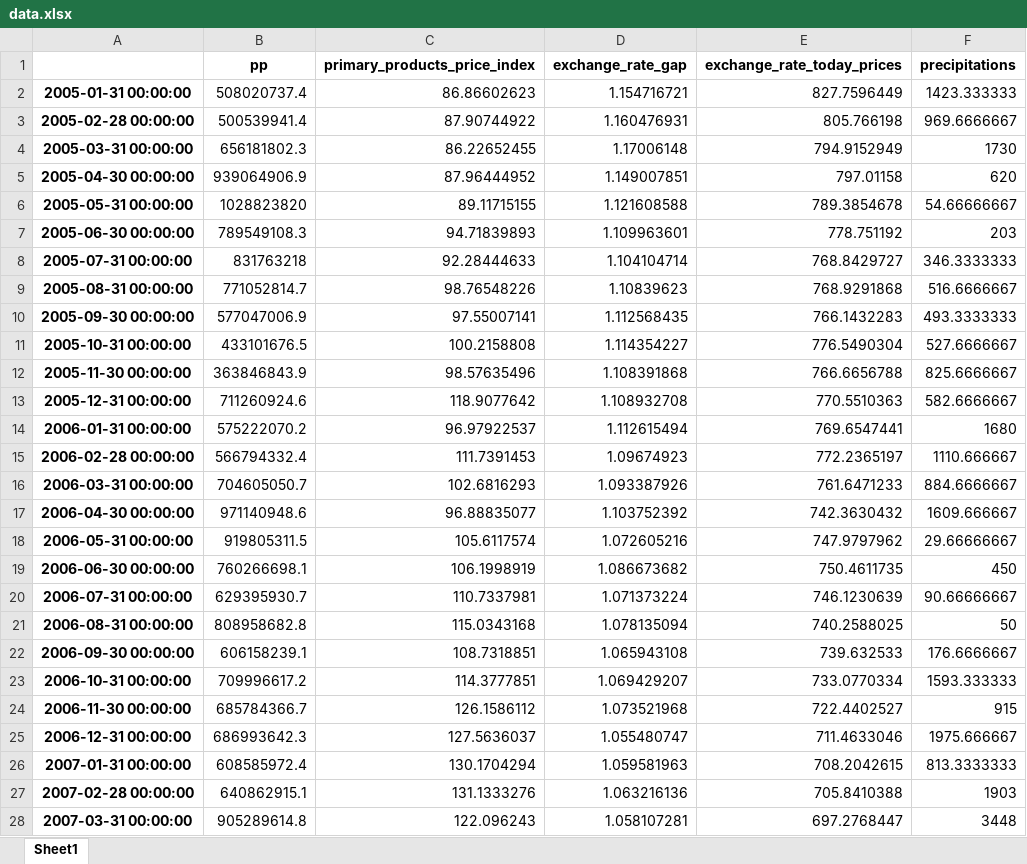
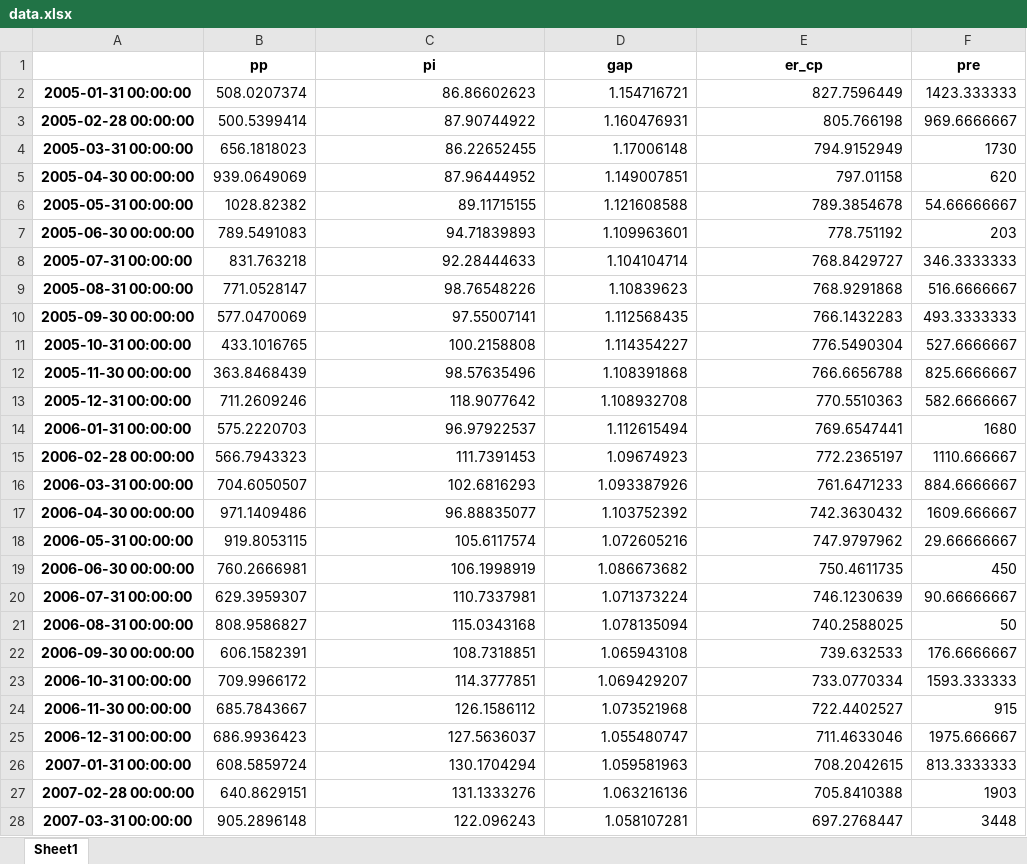
Before and after one commit to MartinBasualdo0/Prediction-Argentinian-primary-products-prediction, an Excel workbook: data/data.xlsx, sheet Sheet1, drawn as a sheet; only a part is shown; values as stored, in another font and other column widths than the file's, no borders; removed rows and columns are numbered as before the commit, all else as after; the diff covers the shown part only; the diff names each change by its address in the sheet, - before the commit and + after, or states it on an @@ line.

```diff
--- a/data/data.xlsx (sheet Sheet1)
+++ b/data/data.xlsx (sheet Sheet1)
-row 1:  | pp | primary_products_price_index | exchange_rate_gap | exchange_rate_today_prices | precipitations
+row 1:  | pp | pi | gap | er_cp | pre
-B2: 508020737.4
+B2: 508.0207374
-B3: 500539941.4
+B3: 500.5399414
-B4: 656181802.3
+B4: 656.1818023
-B5: 939064906.9
+B5: 939.0649069
-B6: 1028823820
+B6: 1028.82382
-B7: 789549108.3
+B7: 789.5491083
-B8: 831763218
+B8: 831.763218
-B9: 771052814.7
+B9: 771.0528147
-B10: 577047006.9
+B10: 577.0470069
-B11: 433101676.5
+B11: 433.1016765
-B12: 363846843.9
+B12: 363.8468439
-B13: 711260924.6
+B13: 711.2609246
-B14: 575222070.2
+B14: 575.2220703
-B15: 566794332.4
+B15: 566.7943323
-B16: 704605050.7
+B16: 704.6050507
-B17: 971140948.6
+B17: 971.1409486
-B18: 919805311.5
+B18: 919.8053115
-B19: 760266698.1
+B19: 760.2666981
-B20: 629395930.7
+B20: 629.3959307
-B21: 808958682.8
+B21: 808.9586827
-B22: 606158239.1
+B22: 606.1582391
-B23: 709996617.2
+B23: 709.9966172
-B24: 685784366.7
+B24: 685.7843667
-B25: 686993642.3
+B25: 686.9936423
-B26: 608585972.4
+B26: 608.5859724
-B27: 640862915.1
+B27: 640.8629151
-B28: 905289614.8
+B28: 905.2896148
```
Also changed, not shown: 198 edited cells elsewhere in this sheet, 13 other files.
